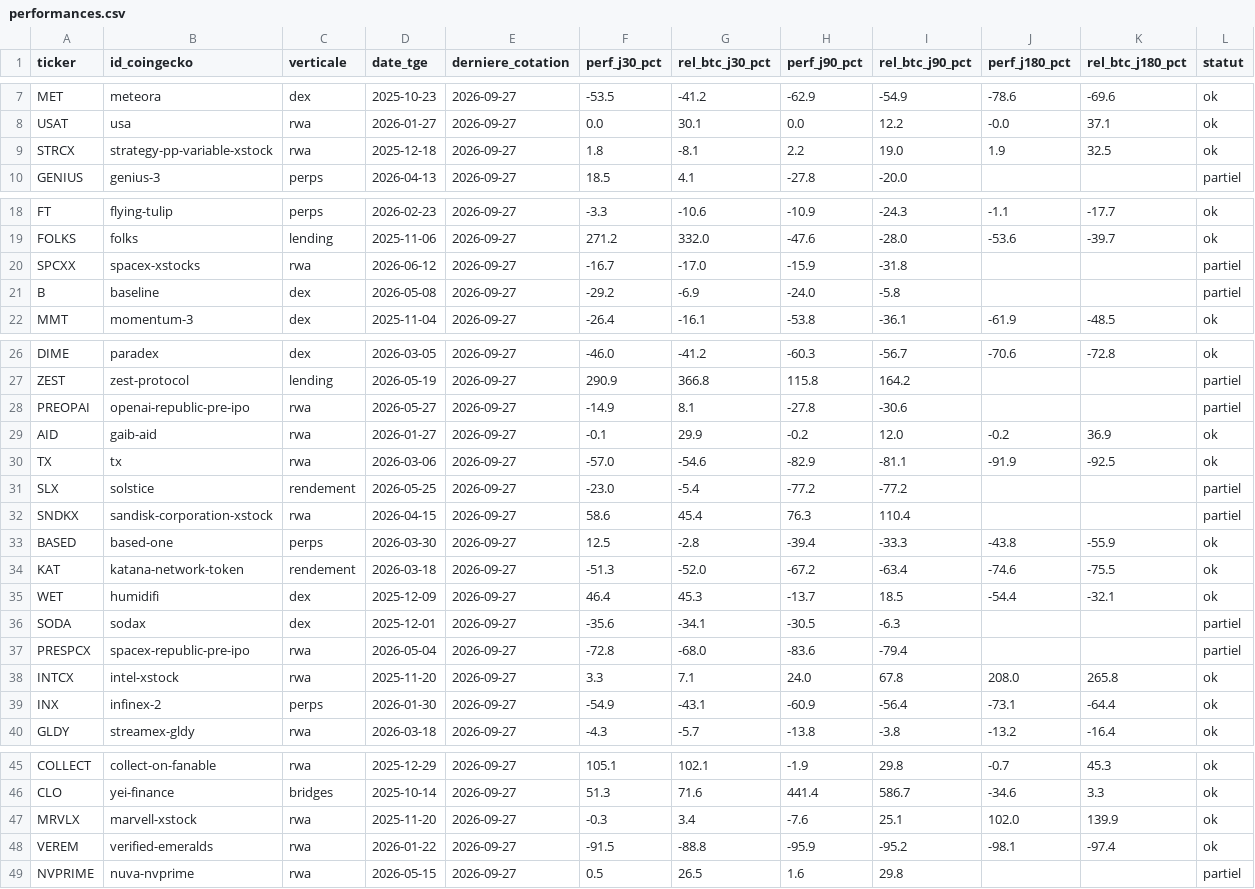
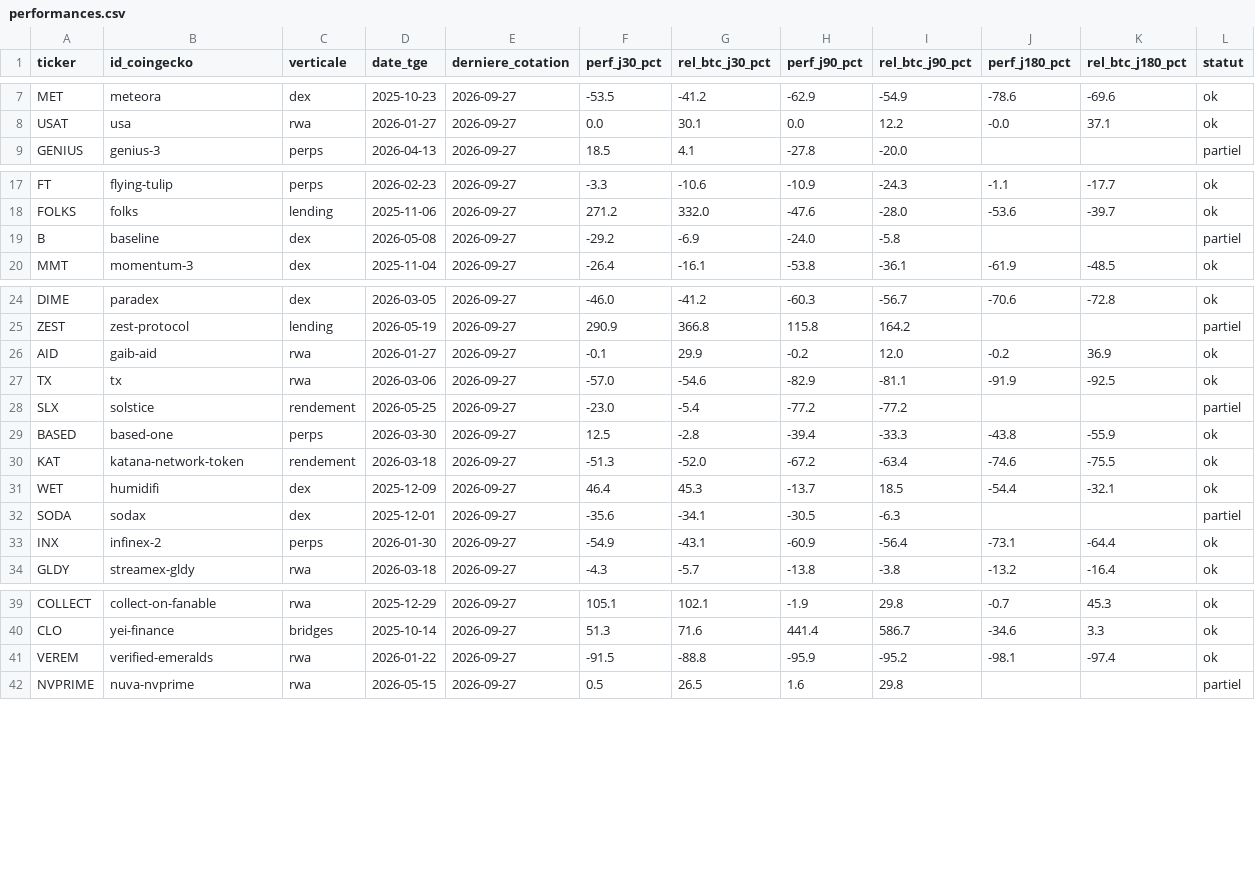
Before and after one commit to Kolkane/CryptoStonk, a CSV file: backtest/performances.csv, drawn as a sheet; only a part is shown, gaps mark what is left out; the diff names each change by its address in the sheet, - before the commit and + after, or states it on an @@ line.

```diff
--- a/backtest/performances.csv
+++ b/backtest/performances.csv
-row 9: STRCX | strategy-pp-variable-xstock | rwa | 2025-12-18 | 2026-09-27 | 1.8 | -8.1 | 2.2 | 19.0 | 1.9 | 32.5 | ok
-row 20: SPCXX | spacex-xstocks | rwa | 2026-06-12 | 2026-09-27 | -16.7 | -17.0 | -15.9 | -31.8 |  |  | partiel
-row 28: PREOPAI | openai-republic-pre-ipo | rwa | 2026-05-27 | 2026-09-27 | -14.9 | 8.1 | -27.8 | -30.6 |  |  | partiel
-row 32: SNDKX | sandisk-corporation-xstock | rwa | 2026-04-15 | 2026-09-27 | 58.6 | 45.4 | 76.3 | 110.4 |  |  | partiel
-row 37: PRESPCX | spacex-republic-pre-ipo | rwa | 2026-05-04 | 2026-09-27 | -72.8 | -68.0 | -83.6 | -79.4 |  |  | partiel
-row 38: INTCX | intel-xstock | rwa | 2025-11-20 | 2026-09-27 | 3.3 | 7.1 | 24.0 | 67.8 | 208.0 | 265.8 | ok
-row 47: MRVLX | marvell-xstock | rwa | 2025-11-20 | 2026-09-27 | -0.3 | 3.4 | -7.6 | 25.1 | 102.0 | 139.9 | ok
```
Also changed, not shown: backtest/echantillon.csv, 23 other files.
